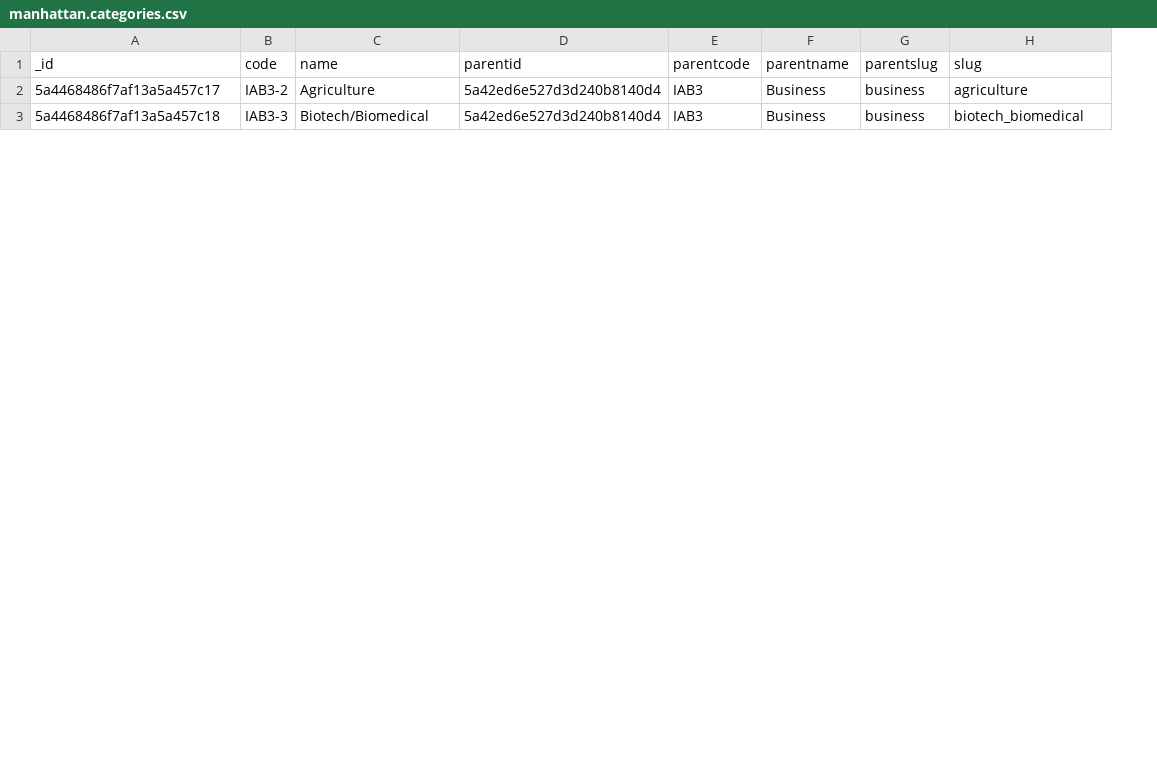
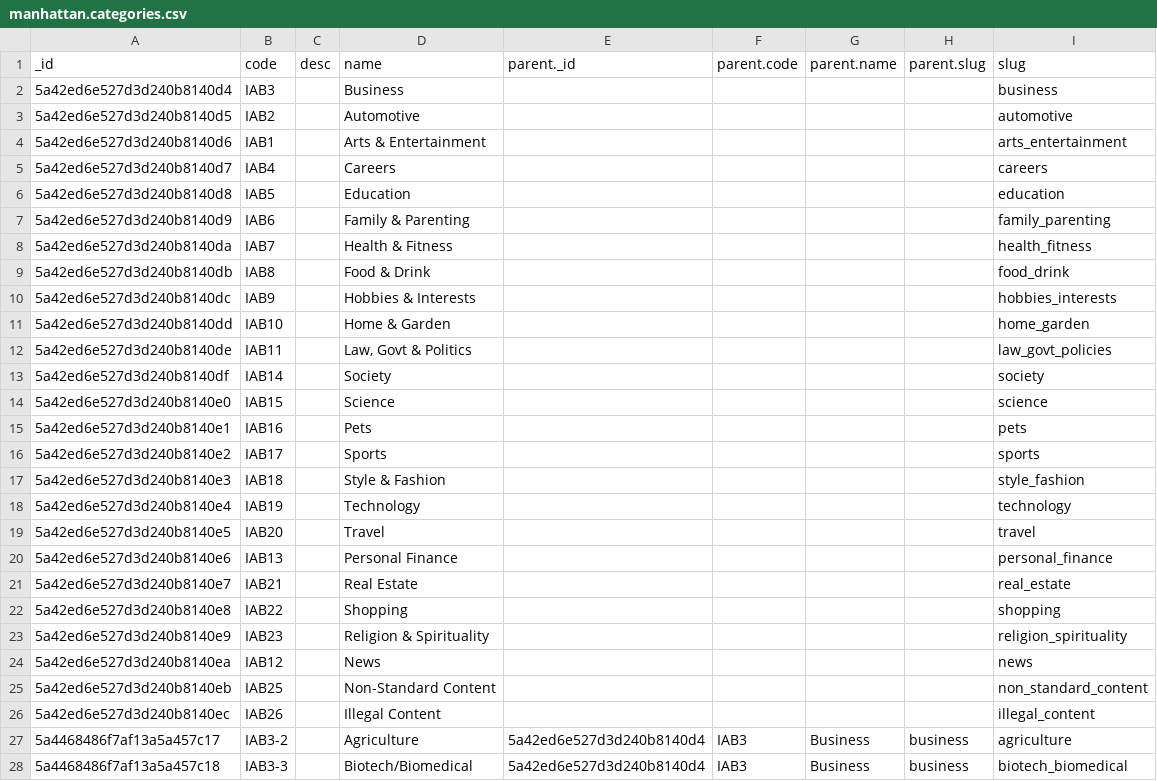
Before and after one commit to jmadan/manhattan, a CSV file: migration/data/manhattan.categories.csv, drawn as a sheet; only a part is shown; addresses are those after the commit; the diff covers the shown part only; the diff names each change by its address in the sheet, - before the commit and + after, or states it on an @@ line.

```diff
--- a/migration/data/manhattan.categories.csv
+++ b/migration/data/manhattan.categories.csv
+column C (desc), empty
-E1: parentid
+E1: parent._id
-F1: parentcode
+F1: parent.code
-G1: parentname
+G1: parent.name
-H1: parentslug
+H1: parent.slug
+row 2: 5a42ed6e527d3d240b8140d4 | IAB3 |  | Business |  |  |  |  | business
+row 3: 5a42ed6e527d3d240b8140d5 | IAB2 |  | Automotive |  |  |  |  | automotive
+row 4: 5a42ed6e527d3d240b8140d6 | IAB1 |  | Arts & Entertainment |  |  |  |  | arts_entertainment
+row 5: 5a42ed6e527d3d240b8140d7 | IAB4 |  | Careers |  |  |  |  | careers
+row 6: 5a42ed6e527d3d240b8140d8 | IAB5 |  | Education |  |  |  |  | education
+row 7: 5a42ed6e527d3d240b8140d9 | IAB6 |  | Family & Parenting |  |  |  |  | family_parenting
+row 8: 5a42ed6e527d3d240b8140da | IAB7 |  | Health & Fitness |  |  |  |  | health_fitness
+row 9: 5a42ed6e527d3d240b8140db | IAB8 |  | Food & Drink |  |  |  |  | food_drink
+row 10: 5a42ed6e527d3d240b8140dc | IAB9 |  | Hobbies & Interests |  |  |  |  | hobbies_interests
+row 11: 5a42ed6e527d3d240b8140dd | IAB10 |  | Home & Garden |  |  |  |  | home_garden
+row 12: 5a42ed6e527d3d240b8140de | IAB11 |  | Law, Govt & Politics |  |  |  |  | law_govt_policies
+row 13: 5a42ed6e527d3d240b8140df | IAB14 |  | Society |  |  |  |  | society
+row 14: 5a42ed6e527d3d240b8140e0 | IAB15 |  | Science |  |  |  |  | science
+row 15: 5a42ed6e527d3d240b8140e1 | IAB16 |  | Pets |  |  |  |  | pets
+row 16: 5a42ed6e527d3d240b8140e2 | IAB17 |  | Sports |  |  |  |  | sports
+row 17: 5a42ed6e527d3d240b8140e3 | IAB18 |  | Style & Fashion |  |  |  |  | style_fashion
+row 18: 5a42ed6e527d3d240b8140e4 | IAB19 |  | Technology |  |  |  |  | technology
+row 19: 5a42ed6e527d3d240b8140e5 | IAB20 |  | Travel |  |  |  |  | travel
+row 20: 5a42ed6e527d3d240b8140e6 | IAB13 |  | Personal Finance |  |  |  |  | personal_finance
+row 21: 5a42ed6e527d3d240b8140e7 | IAB21 |  | Real Estate |  |  |  |  | real_estate
+row 22: 5a42ed6e527d3d240b8140e8 | IAB22 |  | Shopping |  |  |  |  | shopping
+row 23: 5a42ed6e527d3d240b8140e9 | IAB23 |  | Religion & Spirituality |  |  |  |  | religion_spirituality
+row 24: 5a42ed6e527d3d240b8140ea | IAB12 |  | News |  |  |  |  | news
+row 25: 5a42ed6e527d3d240b8140eb | IAB25 |  | Non-Standard Content |  |  |  |  | non_standard_content
+row 26: 5a42ed6e527d3d240b8140ec | IAB26 |  | Illegal Content |  |  |  |  | illegal_content
```
Also changed, not shown: 5 added rows and 33 edited cells elsewhere in this file, 3 other files.
